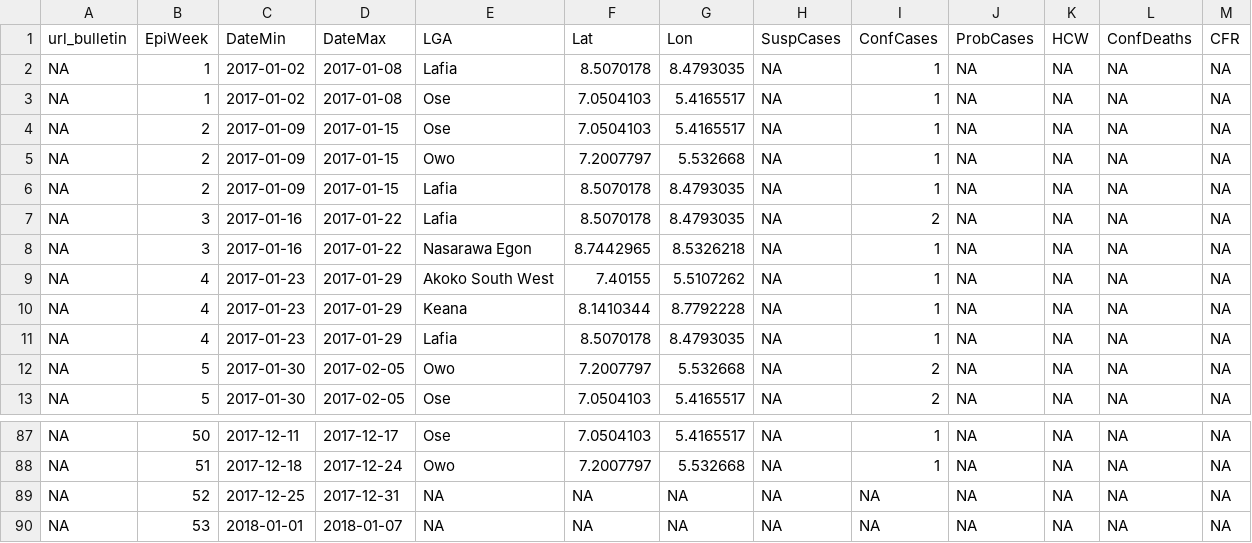
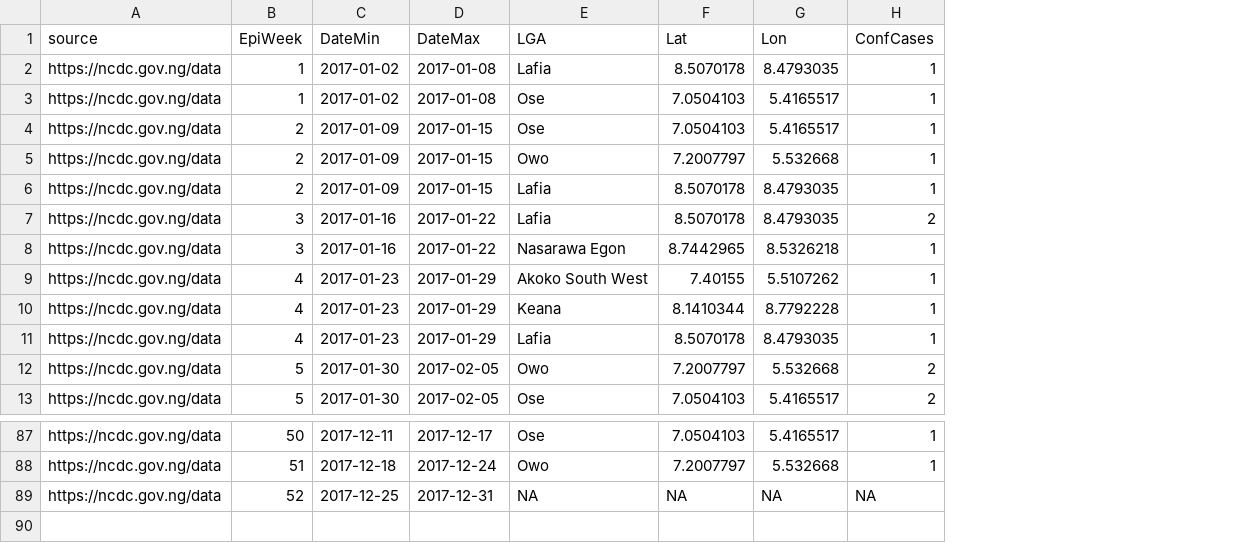
Before and after one commit to fbranda/lassa-fever, a CSV file: surveillance/2017/Surveillance_data_Lassa_Fever_outbreak_2017_by_lga.csv, drawn as a sheet; only a part is shown, gaps mark what is left out; removed rows and columns are numbered as before the commit, all else as after; the diff names each change by its address in the sheet, - before the commit and + after, or states it on an @@ line.

```diff
--- a/surveillance/2017/Surveillance_data_Lassa_Fever_outbreak_2017_by_lga.csv
+++ b/surveillance/2017/Surveillance_data_Lassa_Fever_outbreak_2017_by_lga.csv
-column A (url_bulletin), rows 2-13: all NA; rows 87-89: all NA
+column A (source), rows 2-13: all https://ncdc.gov.ng/data; rows 87-89: all https://ncdc.gov.ng/data
-column H (SuspCases), rows 2-13: all NA; rows 87-89: all NA
-column J (ProbCases), rows 2-13: all NA; rows 87-89: all NA
-column K (HCW), rows 2-13: all NA; rows 87-89: all NA
-column L (ConfDeaths), rows 2-13: all NA; rows 87-89: all NA
-column M (CFR), rows 2-13: all NA; rows 87-89: all NA
-row 90: NA | 53 | 2018-01-01 | 2018-01-07 | NA | NA | NA | NA | NA | NA | NA | NA | NA
```
Also changed, not shown: surveillance/2017/Surveillance_data_Lassa_Fever_outbreak_2017.csv, surveillance/2017/Surveillance_data_Lassa_Fever_outbreak_2017_by_sex.csv, 1 other file.
